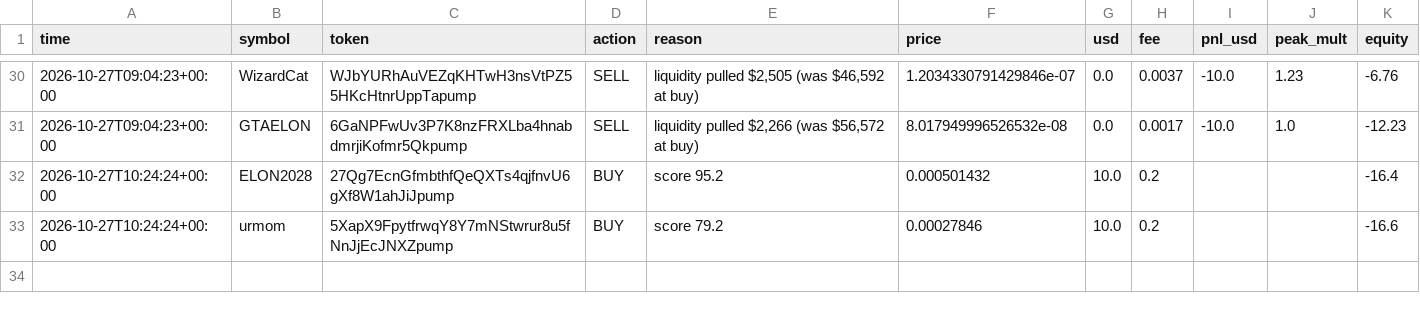
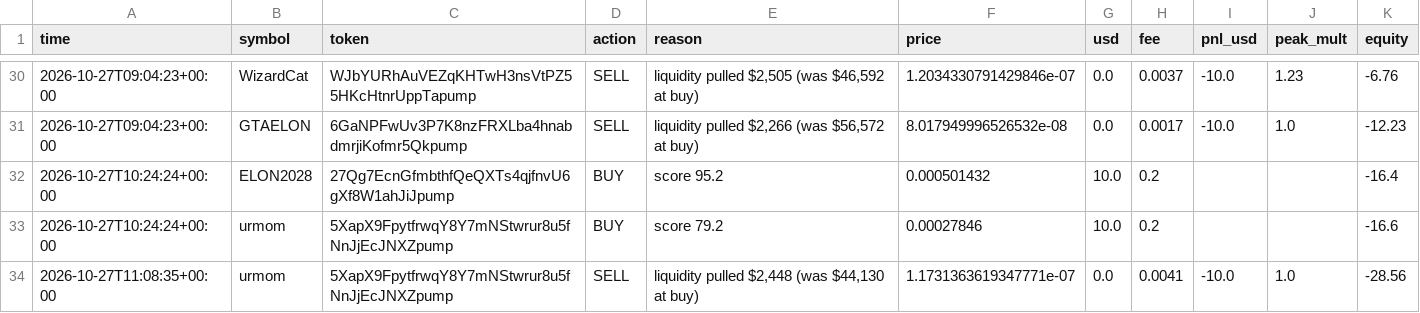
Before and after one commit to SuppleVise/memecoin-scanner, a CSV file: paper_journal_moonshot_all.csv, drawn as a sheet; only a part is shown, gaps mark what is left out; the diff names each change by its address in the sheet, - before the commit and + after, or states it on an @@ line.

Commit message:
paper book 2026-10-27T11:09:20Z

```diff
--- a/paper_journal_moonshot_all.csv
+++ b/paper_journal_moonshot_all.csv
+row 34: 2026-10-27T11:08:35+00:00 | urmom | 5XapX9FpytfrwqY8Y7mNStwrur8u5fNnJjEcJNXZpump | SELL | liquidity pulled $2,448 (was $44,130 at buy) | 1.1731363619347771e-07 | 0.0 | 0.0041 | -10.0 | 1.0 | -28.56
```
Also changed, not shown: paper_journal_moonshot.csv, paper_journal_moonshot_pct10.csv, 8 other files.
